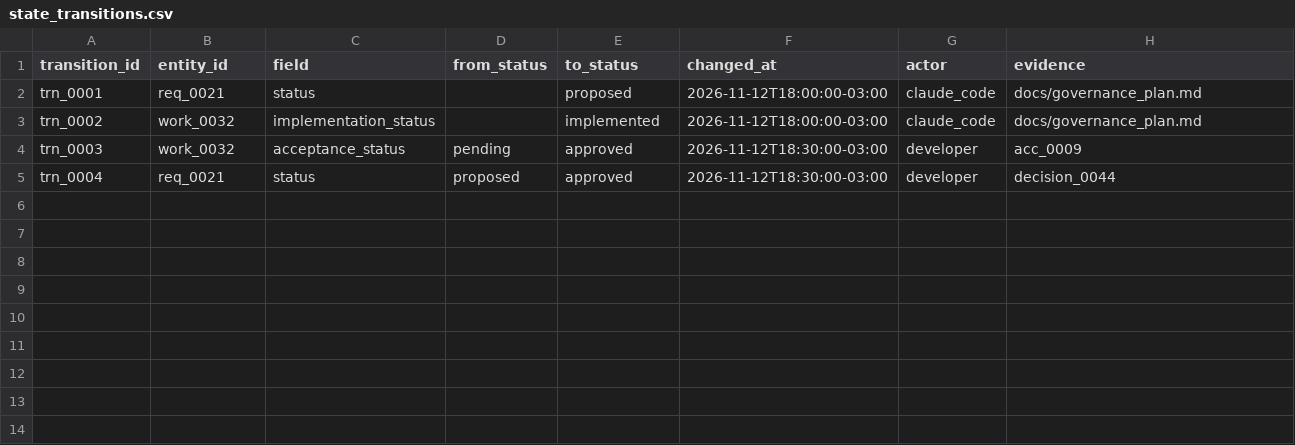
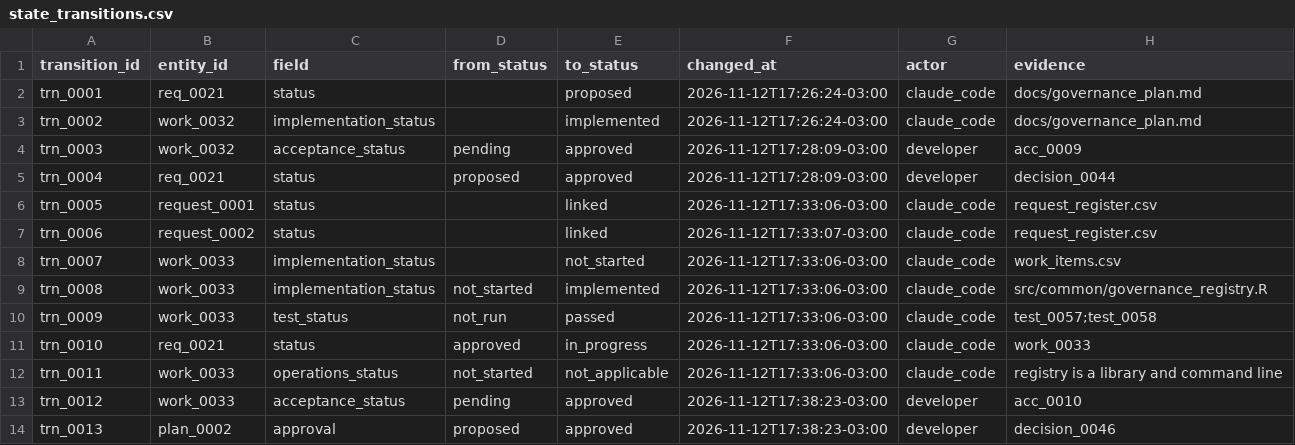
Before and after one commit to amarallr/taxminer, a CSV file: docs/project_management/state_transitions.csv, drawn as a sheet.

```diff
--- a/docs/project_management/state_transitions.csv
+++ b/docs/project_management/state_transitions.csv
@@ -1,5 +1,14 @@
 transition_id,entity_id,field,from_status,to_status,changed_at,actor,evidence
-trn_0001,req_0021,status,,proposed,2026-11-12T18:00:00-03:00,claude_code,docs/governance_plan.md
-trn_0002,work_0032,implementation_status,,implemented,2026-11-12T18:00:00-03:00,claude_code,docs/governance_plan.md
-trn_0003,work_0032,acceptance_status,pending,approved,2026-11-12T18:30:00-03:00,developer,acc_0009
-trn_0004,req_0021,status,proposed,approved,2026-11-12T18:30:00-03:00,developer,decision_0044
+trn_0001,req_0021,status,,proposed,2026-11-12T17:26:24-03:00,claude_code,docs/governance_plan.md
+trn_0002,work_0032,implementation_status,,implemented,2026-11-12T17:26:24-03:00,claude_code,docs/governance_plan.md
+trn_0003,work_0032,acceptance_status,pending,approved,2026-11-12T17:28:09-03:00,developer,acc_0009
+trn_0004,req_0021,status,proposed,approved,2026-11-12T17:28:09-03:00,developer,decision_0044
+trn_0005,request_0001,status,,linked,2026-11-12T17:33:06-03:00,claude_code,request_register.csv
+trn_0006,request_0002,status,,linked,2026-11-12T17:33:07-03:00,claude_code,request_register.csv
+trn_0007,work_0033,implementation_status,,not_started,2026-11-12T17:33:06-03:00,claude_code,work_items.csv
+trn_0008,work_0033,implementation_status,not_started,implemented,2026-11-12T17:33:06-03:00,claude_code,src/common/governance_registry.R
+trn_0009,work_0033,test_status,not_run,passed,2026-11-12T17:33:06-03:00,claude_code,test_0057;test_0058
+trn_0010,req_0021,status,approved,in_progress,2026-11-12T17:33:06-03:00,claude_code,work_0033
+trn_0011,work_0033,operations_status,not_started,not_applicable,2026-11-12T17:33:06-03:00,claude_code,registry is a library and command line
+trn_0012,work_0033,acceptance_status,pending,approved,2026-11-12T17:38:23-03:00,developer,acc_0010
+trn_0013,plan_0002,approval,proposed,approved,2026-11-12T17:38:23-03:00,developer,decision_0046
```
Also changed, not shown: docs/project_management/acceptance_register.csv, docs/project_management/planning_revisions.csv, 14 other files.
